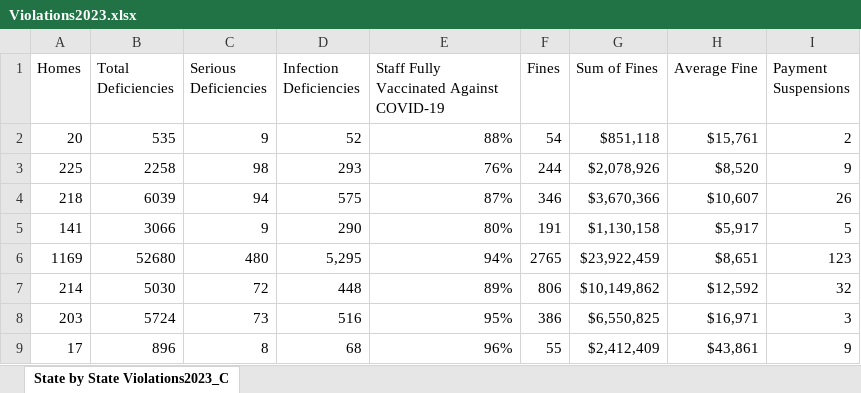
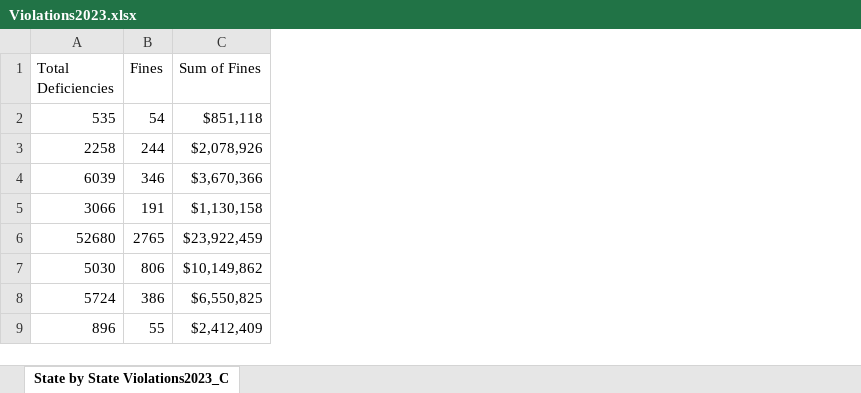
Before and after one commit to Kells2234/Capstone-Project, an Excel workbook: Violations2023.xlsx, sheet State by State Violations2023_C, drawn as a sheet; only a part is shown; values as stored, in another font and other column widths than the file's, no borders; the diff names each change by its address in the sheet, - before the commit and + after, or states it on an @@ line.

Commit message:
violation edit 5

```diff
--- a/Violations2023.xlsx (sheet State by State Violations2023_C)
+++ b/Violations2023.xlsx (sheet State by State Violations2023_C)
-column A (Homes), rows 2-9: 20 | 225 | 218 | 141 | 1169 | 214 | 203 | 17
-column C (Serious Deficiencies), rows 2-9: 9 | 98 | 94 | 9 | 480 | 72 | 73 | 8
-column D (Infection Deficiencies), rows 2-9: 52 | 293 | 575 | 290 | 5,295 | 448 | 516 | 68
-column E, rows 1-9: Staff Fully Vaccinated Against COVID-19 | 88% | 76% | 87% | 80% | 94% | 89% | 95% | 96%
-column H (Average Fine), rows 2-9: $15,761 | $8,520 | $10,607 | $5,917 | $8,651 | $12,592 | $16,971 | $43,861
-column I (Payment Suspensions), rows 2-9: 2 | 9 | 26 | 5 | 123 | 32 | 3 | 9
```
Also changed, not shown: outputdata.xlsx.
